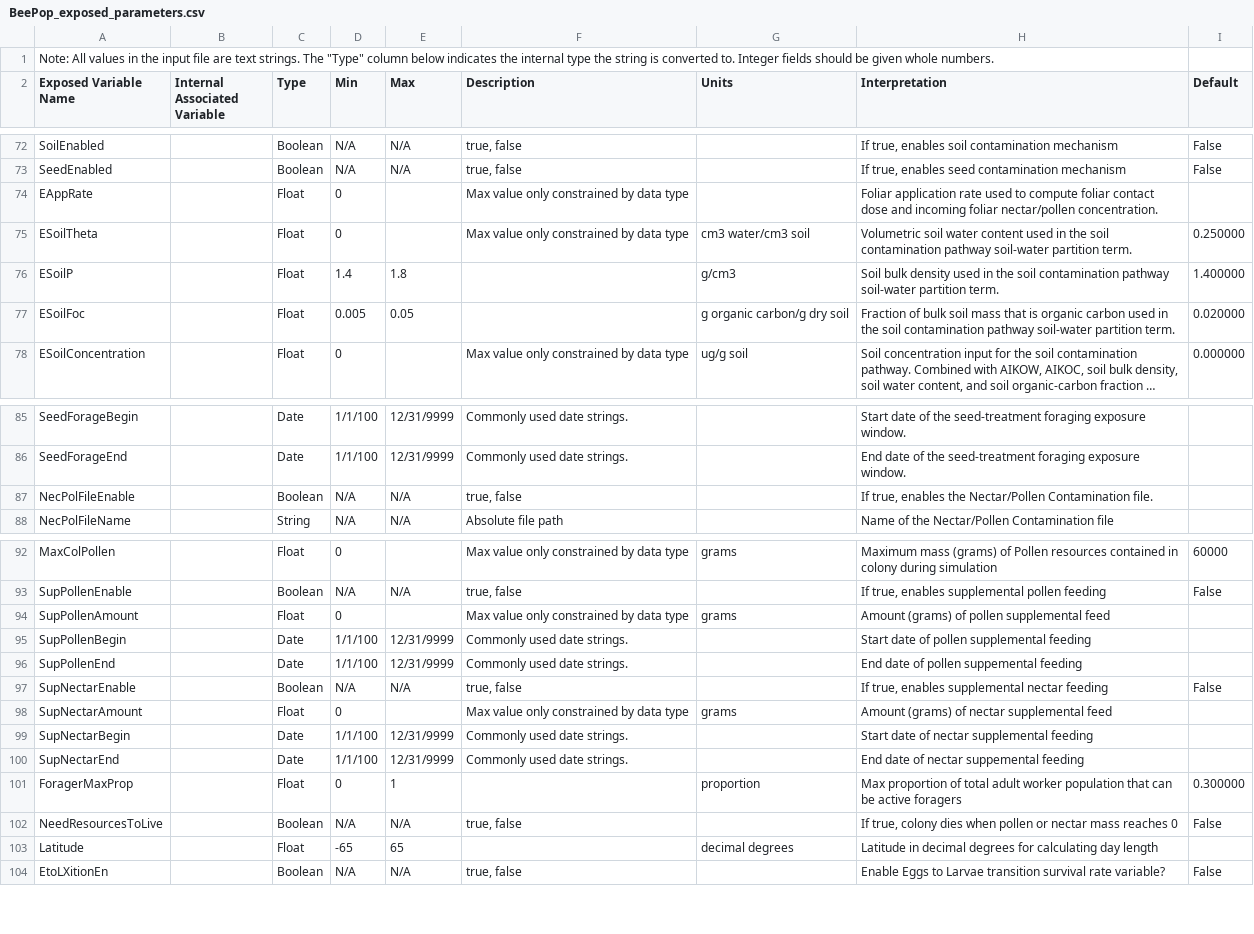
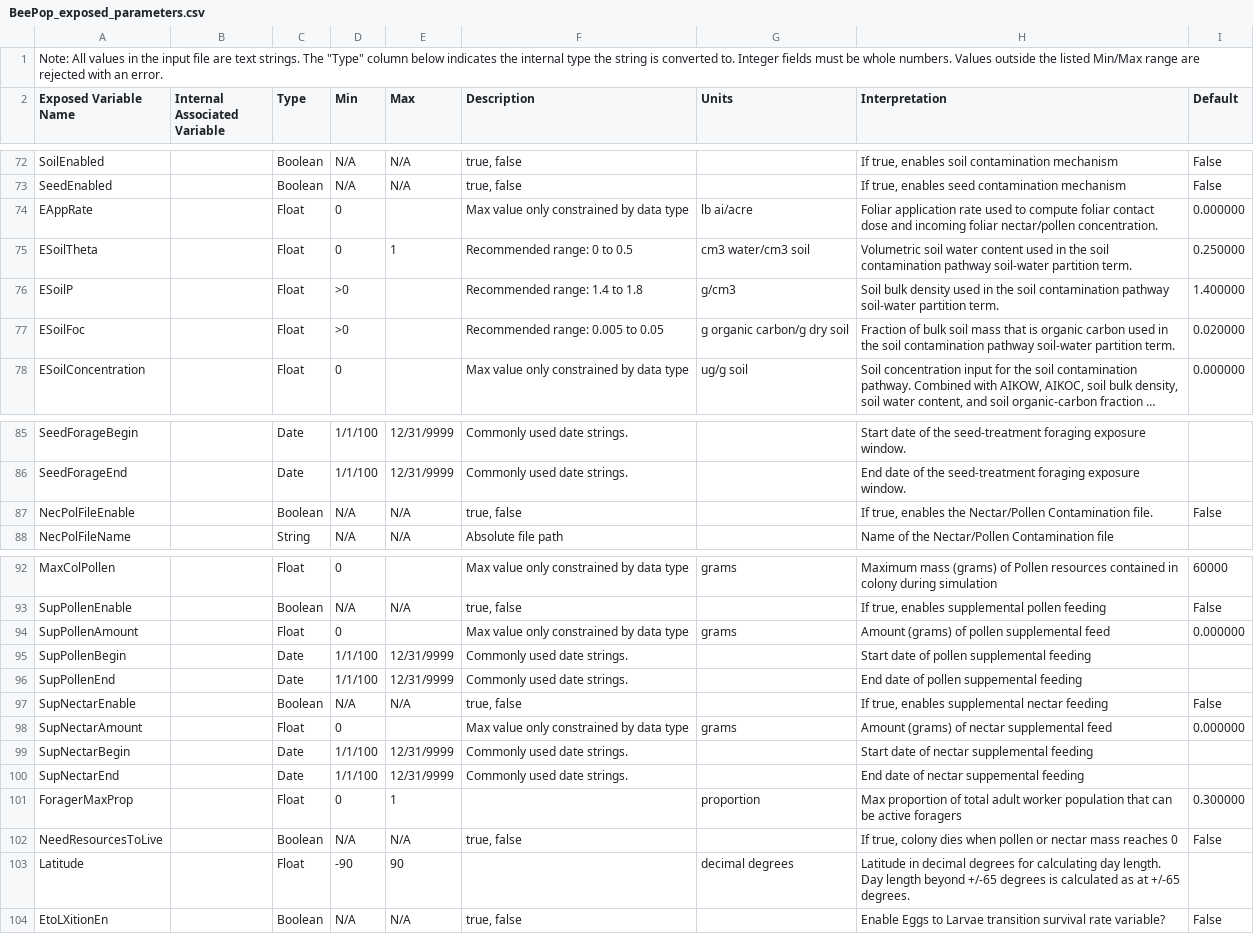
Before and after one commit to USEPA/pybeepop, a CSV file: docs/BeePop_exposed_parameters.csv, drawn as a sheet; only a part is shown, gaps mark what is left out; long unchanged cells end in …; the diff covers the shown part only; the diff names each change by its address in the sheet, - before the commit and + after, or states it on an @@ line.

Commit message:
Validate numeric parameter ranges and fill parameter documentation gaps
Numeric parameters are now checked against a type and range spec when they are
set. Out-of-range values raise BeepopParameterError instead of being passed to
the model, where several silently disabled behavior: dose_response() returns
zero mortality when a slope is >= 20 or an LD50 is <= 0, and AIHalfLife <= 0
silently skipped foliar decay.

Integer parameters now behave uniformly. All 13 accept a whole-number float and
reject a fractional one; IPollenTrips and INectarTrips previously truncated.

Parameter metadata:
- EAppRate units (lb ai/acre) and default; AIContactFactor min and units
- Defaults filled for TotalImmMites, RQQueenStrength, NecPolFileEnable,
  SupPollenAmount, SupNectarAmount
- Min/Max now record enforced limits, with biological guidance moved to the
  Description column. LD50 max of 100 was contradicted by its own default of
  999; ESoilTheta gains the max of 1 implied by its units
- Latitude widened to +/-90; day length is computed as at +/-65 beyond that
- Typo pass, including "simuation" in 18 rows

Tests cover accepted and rejected values at each boundary, and pin the
documentation to the code: the CSV Min/Max must match the enforced spec, every
numeric row must have a spec, and documented defaults must match both
default_parameters.txt and the values the model initializes.

```diff
--- a/docs/BeePop_exposed_parameters.csv
+++ b/docs/BeePop_exposed_parameters.csv
-A1 (Exposed Variable Name): …Integer fields should be given whole numbers.
+A1 (Exposed Variable Name): …Integer fields must be whole numbers. Values outside the listed Min/Max range are rejected with an error.
-G74 (Units): (empty)
+G74 (Units): lb ai/acre
-I74 (Default): (empty)
+I74 (Default): 0.000000
-E75 (Max): (empty)
+E75 (Max): 1
-F75 (Description): Max value only constrained by data type
+F75 (Description): Recommended range: 0 to 0.5
-D76 (Min): 1.4
+D76 (Min): >0
-E76 (Max): 1.8
+E76 (Max): (empty)
-F76 (Description): (empty)
+F76 (Description): Recommended range: 1.4 to 1.8
-D77 (Min): 0.005
+D77 (Min): >0
-E77 (Max): 0.05
+E77 (Max): (empty)
-F77 (Description): (empty)
+F77 (Description): Recommended range: 0.005 to 0.05
-I87 (Default): (empty)
+I87 (Default): False
-I94 (Default): (empty)
+I94 (Default): 0.000000
-I98 (Default): (empty)
+I98 (Default): 0.000000
-D103 (Min): -65
+D103 (Min): -90
-E103 (Max): 65
+E103 (Max): 90
-H103 (Interpretation): …calculating day length
+H103 (Interpretation): …calculating day length. Day length beyond +/-65 degrees is calculated as at +/-65 degrees.
```
Also changed, not shown: 56 edited cells elsewhere in this file, pybeepop/data/BeePop_exposed_parameters.csv, 7 other files.
